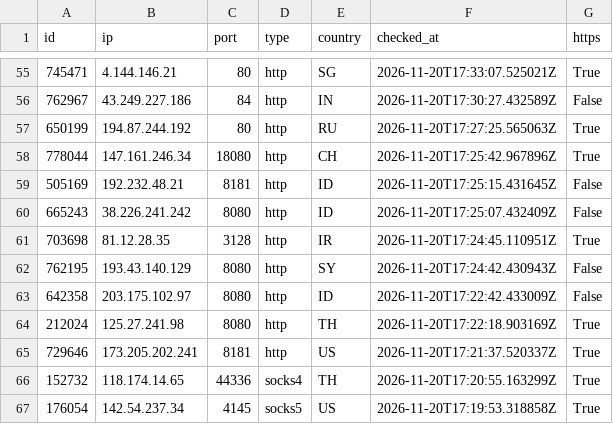
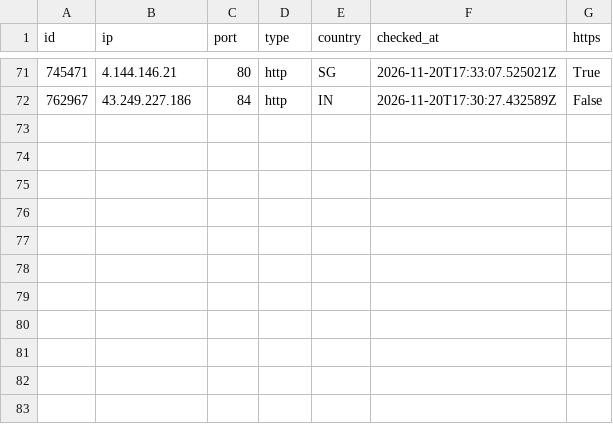
Before and after one commit to ShipHappensBro/Proxy-list, a CSV file: proxies.csv, drawn as a sheet; only a part is shown, gaps mark what is left out; removed rows and columns are numbered as before the commit, all else as after; the diff covers the shown part only; the diff names each change by its address in the sheet, - before the commit and + after, or states it on an @@ line.

```diff
--- a/proxies.csv
+++ b/proxies.csv
-row 57: 650199 | 194.87.244.192 | 80 | http | RU | 2026-11-20T17:27:25.565063Z | True
-row 58: 778044 | 147.161.246.34 | 18080 | http | CH | 2026-11-20T17:25:42.967896Z | True
-row 59: 505169 | 192.232.48.21 | 8181 | http | ID | 2026-11-20T17:25:15.431645Z | False
-row 60: 665243 | 38.226.241.242 | 8080 | http | ID | 2026-11-20T17:25:07.432409Z | False
-row 61: 703698 | 81.12.28.35 | 3128 | http | IR | 2026-11-20T17:24:45.110951Z | True
-row 62: 762195 | 193.43.140.129 | 8080 | http | SY | 2026-11-20T17:24:42.430943Z | False
-row 63: 642358 | 203.175.102.97 | 8080 | http | ID | 2026-11-20T17:22:42.433009Z | False
-row 64: 212024 | 125.27.241.98 | 8080 | http | TH | 2026-11-20T17:22:18.903169Z | True
-row 65: 729646 | 173.205.202.241 | 8181 | http | US | 2026-11-20T17:21:37.520337Z | True
-row 66: 152732 | 118.174.14.65 | 44336 | socks4 | TH | 2026-11-20T17:20:55.163299Z | True
-row 67: 176054 | 142.54.237.34 | 4145 | socks5 | US | 2026-11-20T17:19:53.318858Z | True
```
Also changed, not shown: 16 added rows elsewhere in this file, 6 other files.
